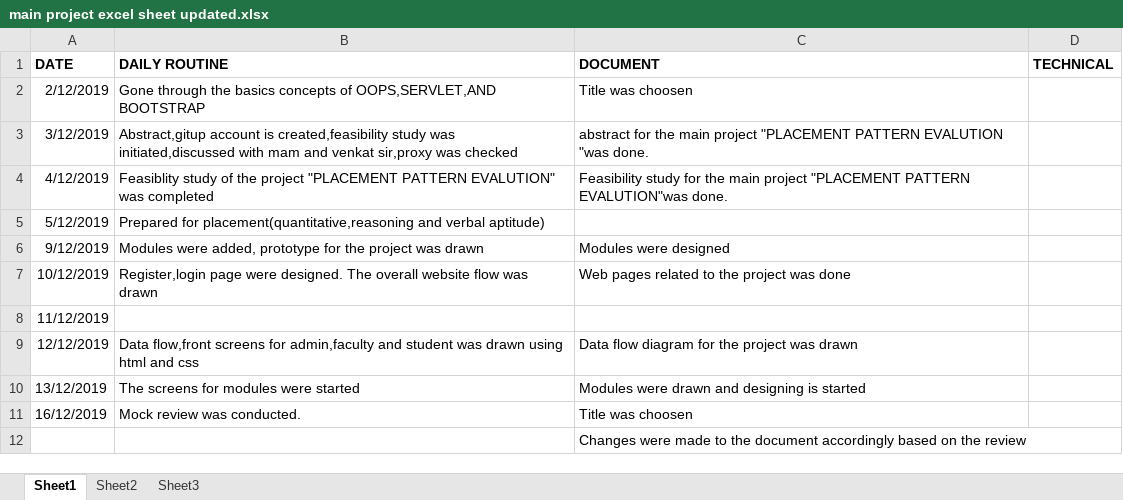
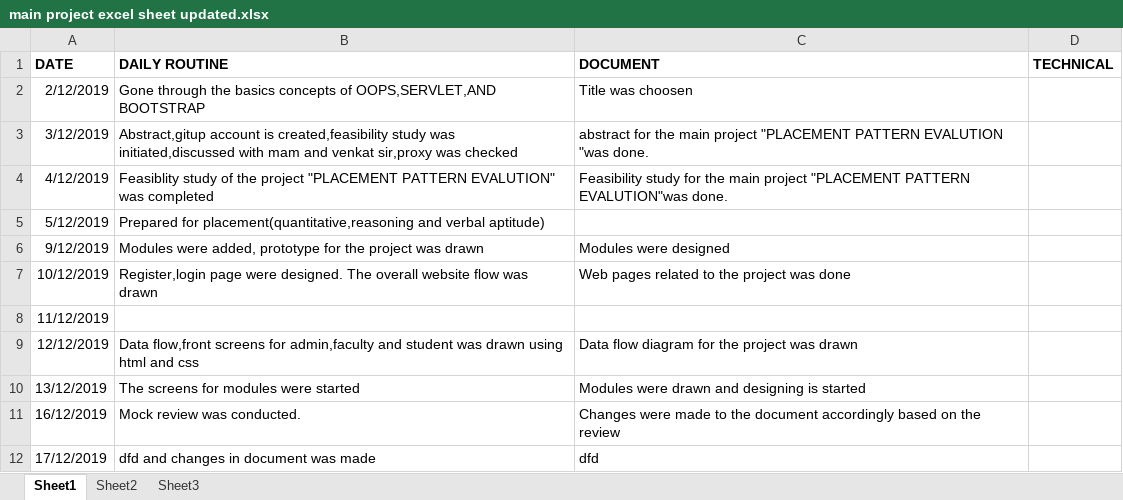
Before and after one commit to madhuvandhinagaraj123/placement-pattern-Evaluation, an Excel workbook: main project excel sheet updated.xlsx, sheet Sheet1, drawn as a sheet; values as stored, in another font and other column widths than the file's, no borders; removed rows and columns are numbered as before the commit, all else as after; the diff names each change by its address in the sheet, - before the commit and + after, or states it on an @@ line.

Commit message:
Add files via upload

```diff
--- a/main project excel sheet updated.xlsx (sheet Sheet1)
+++ b/main project excel sheet updated.xlsx (sheet Sheet1)
-C11 (DOCUMENT): Title was choosen
+C11 (DOCUMENT): Changes were made to the document accordingly based on the review
-row 12:  |  | Changes were made to the document accordingly based on the review
+row 12: 17/12/2019 | dfd and changes in document was made | dfd
```
